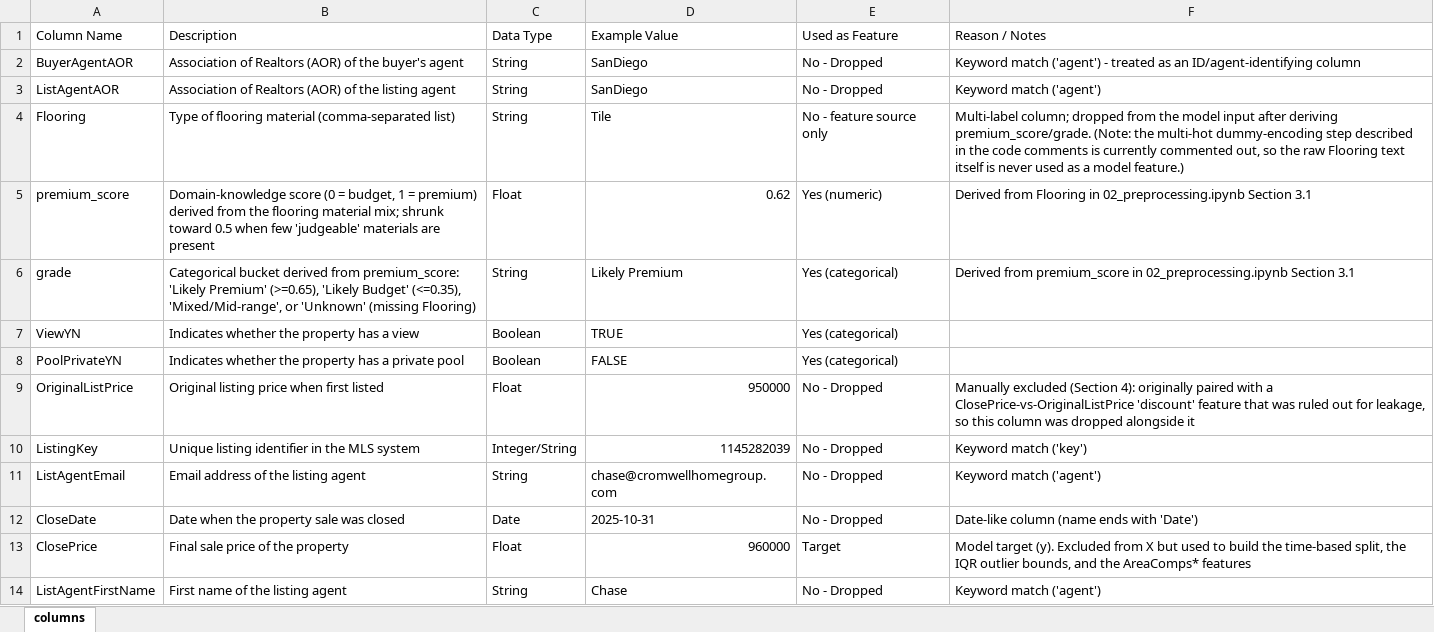
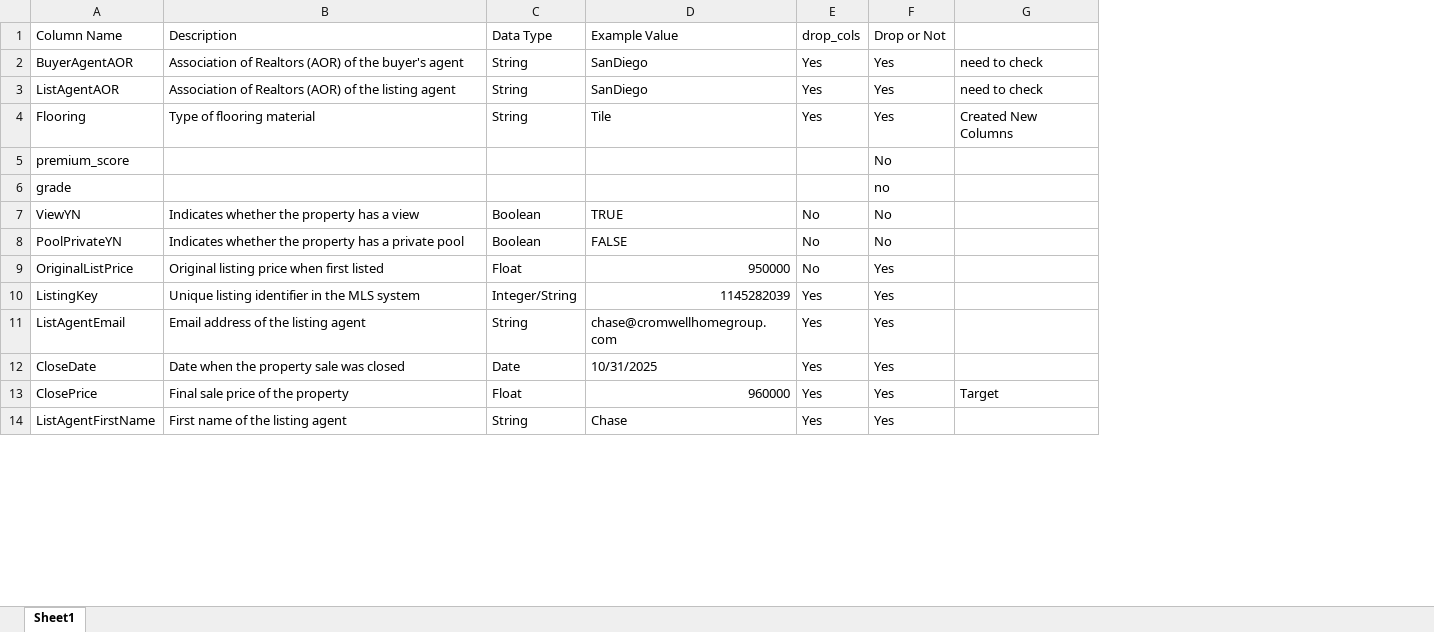
Before and after one commit to jisun129/idx-exchange-project, an Excel workbook: columns.xlsx, sheet Sheet1, drawn as a sheet; only a part is shown; values as stored, in another font and other column widths than the file's, no cell formats; removed rows and columns are numbered as before the commit, all else as after; the diff covers the shown part only; the diff names each change by its address in the sheet, - before the commit and + after, or states it on an @@ line.

```diff
--- a/columns.xlsx (sheet Sheet1)
+++ b/columns.xlsx (sheet Sheet1)
-sheet tab: columns
+sheet tab: Sheet1
-column E (Used as Feature), rows 2-14: No - Dropped | No - Dropped | No - feature source only | Yes (numeric) | Yes (categorical) | Yes (categorical) | Yes (categorical) | No - Dropped | No - Dropped | No - Dropped | No - Dropped | Target | No - Dropped
-column F (Reason / Notes), rows 2-14: Keyword match ('agent') - treated as an ID/agent-identifying column | Keyword match ('agent') | Multi-label column; dropped from the model input after deriving premium_score/grade. (Note: the multi-hot dummy-encoding step described in the code comments is currently commented out, so the raw Flooring text itself is never used as a model feature.) | Derived from Flooring in 02_preprocessing.ipynb Section 3.1 | Derived from premium_score in 02_preprocessing.ipynb Section 3.1 |  |  | Manually excluded (Section 4): originally paired with a ClosePrice-vs-OriginalListPrice 'discount' feature that was ruled out for leakage, so this column was dropped alongside it | Keyword match ('key') | Keyword match ('agent') | Date-like column (name ends with 'Date') | Model target (y). Excluded from X but used to build the time-based split, the IQR outlier bounds, and the AreaComps* features | Keyword match ('agent')
+column E (drop_cols), rows 2-14: Yes | Yes | Yes |  |  | No | No | No | Yes | Yes | Yes | Yes | Yes
+column F (Drop or Not), rows 2-14: Yes | Yes | Yes | No | no | No | No | Yes | Yes | Yes | Yes | Yes | Yes
+column G, rows 2-13: need to check | need to check | Created New Columns |  |  |  |  |  |  |  |  | Target
-B4 (Description): Type of flooring material (comma-separated list)
+B4 (Description): Type of flooring material
-B5 (Description): Domain-knowledge score (0 = budget, 1 = premium) derived from the flooring material mix; shrunk toward 0.5 when few 'judgeable' materials are present
+B5 (Description): (empty)
-C5 (Data Type): Float
+C5 (Data Type): (empty)
-D5 (Example Value): 0.62
+D5 (Example Value): (empty)
-B6 (Description): Categorical bucket derived from premium_score: 'Likely Premium' (>=0.65), 'Likely Budget' (<=0.35), 'Mixed/Mid-range', or 'Unknown' (missing Flooring)
+B6 (Description): (empty)
-C6 (Data Type): String
+C6 (Data Type): (empty)
-D6 (Example Value): Likely Premium
+D6 (Example Value): (empty)
-D12 (Example Value): 2025-10-31
+D12 (Example Value): 10/31/2025
```
Also changed, not shown: 8 removed rows and 7 edited cells elsewhere in this sheet, cell formats, 1 other file.
